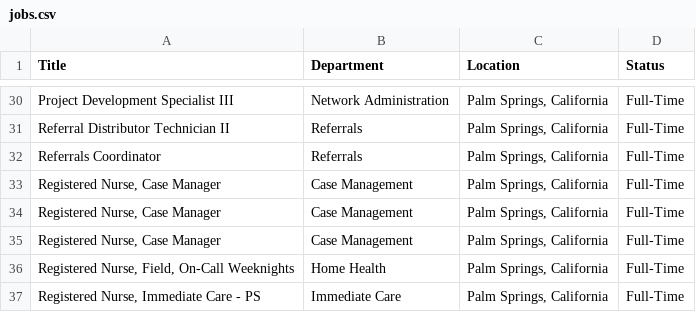
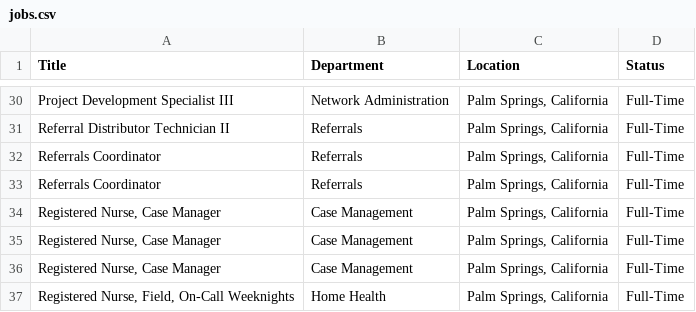
Before and after one commit to ryancheley/dohc_jobs, a CSV file: jobs.csv, drawn as a sheet; only a part is shown, gaps mark what is left out; the shorter side is filled out with more unchanged rows.

```diff
--- a/jobs.csv
+++ b/jobs.csv
@@ -32,2 +32,3 @@ Referral Distributor Technician II,Referrals,"Palm Springs, California",Full-Tim
 Referrals Coordinator,Referrals,"Palm Springs, California",Full-Time
+Referrals Coordinator,Referrals,"Palm Springs, California",Full-Time
 "Registered Nurse, Case Manager",Case Management,"Palm Springs, California",Full-Time
```
